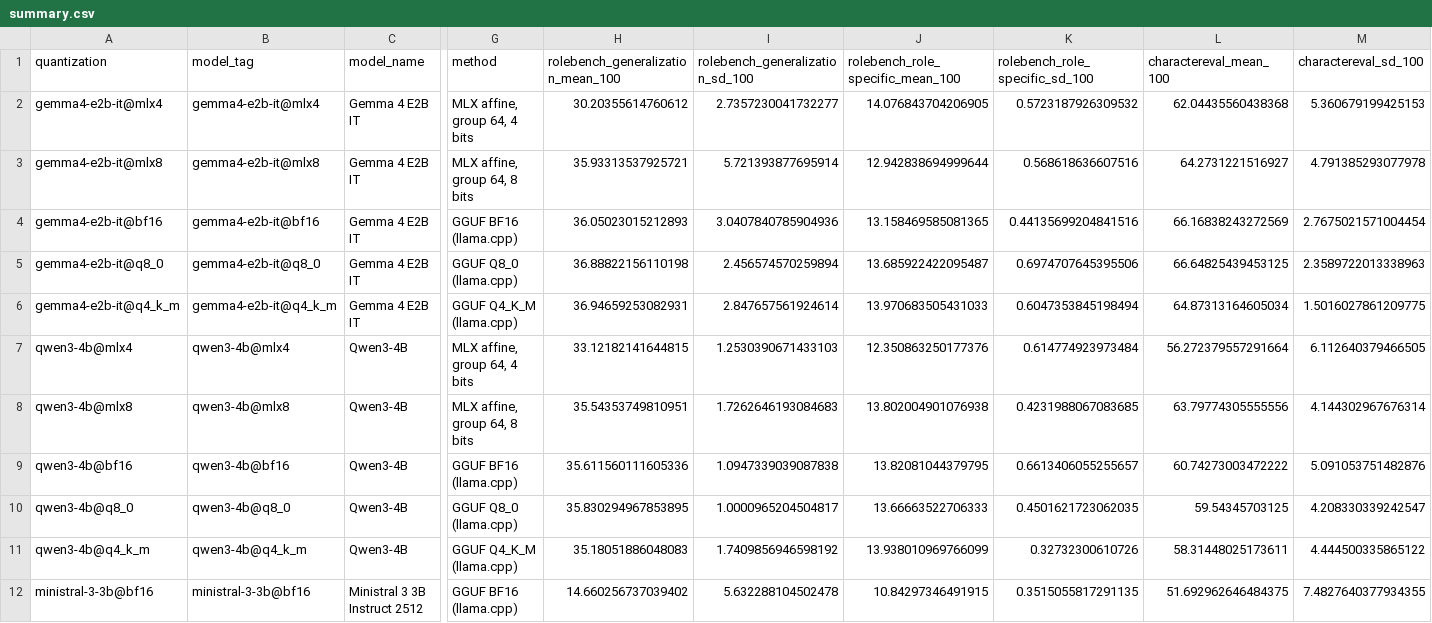
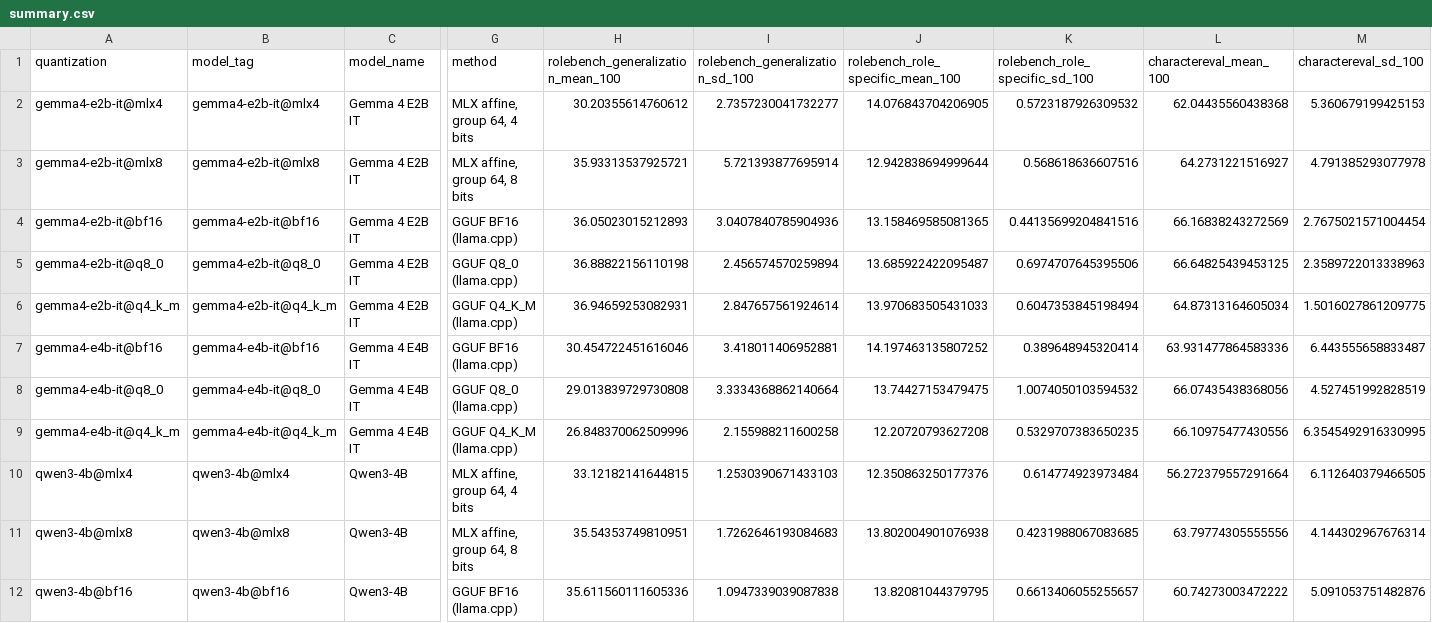
Before and after one commit to EthanCarollo/quantization-bench, a CSV file: results/summary.csv, drawn as a sheet; only a part is shown, gaps mark what is left out; the shorter side is filled out with more unchanged rows; rows hold the shown columns only; the diff names each change by its address in the sheet, - before the commit and + after, or states it on an @@ line.

Commit message:
feat(bench): add Gemma 4 E4B benchmark results

```diff
--- a/results/summary.csv
+++ b/results/summary.csv
+row 7: gemma4-e4b-it@bf16 | gemma4-e4b-it@bf16 | Gemma 4 E4B IT | GGUF BF16 (llama.cpp) | 30.454722451616046 | 3.418011406952881 | 14.197463135807252 | 0.389648945320414 | 63.931477864583336 | 6.443555658833487
+row 8: gemma4-e4b-it@q8_0 | gemma4-e4b-it@q8_0 | Gemma 4 E4B IT | GGUF Q8_0 (llama.cpp) | 29.013839729730808 | 3.3334368862140664 | 13.74427153479475 | 1.0074050103594532 | 66.07435438368056 | 4.527451992828519
+row 9: gemma4-e4b-it@q4_k_m | gemma4-e4b-it@q4_k_m | Gemma 4 E4B IT | GGUF Q4_K_M (llama.cpp) | 26.848370062509996 | 2.155988211600258 | 12.20720793627208 | 0.5329707383650235 | 66.10975477430556 | 6.3545492916330995
```
Also changed, not shown: 18 other files.
